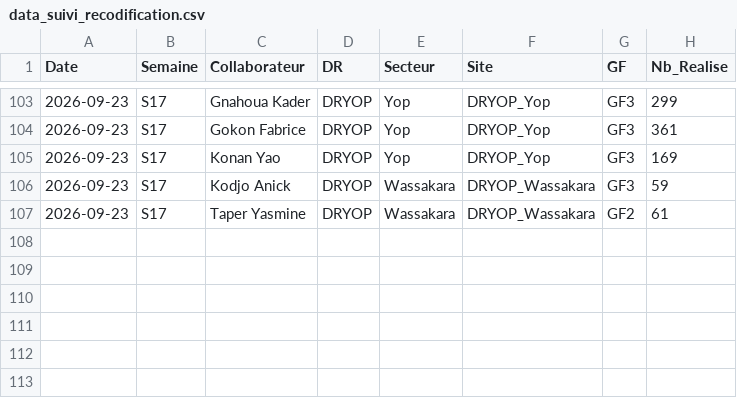
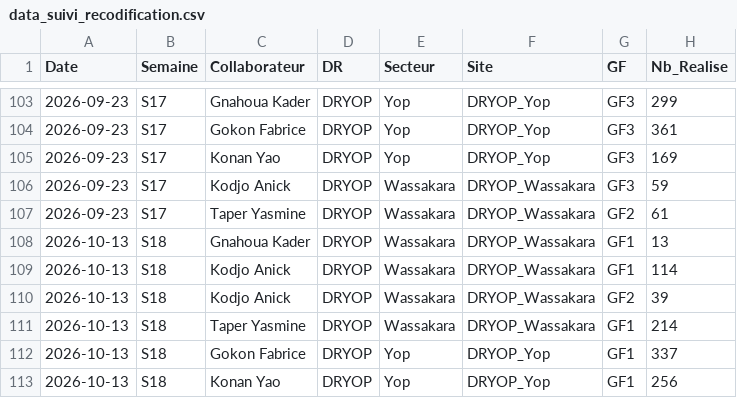
Before and after one commit to gnahoua1991/suivi_reco, a CSV file: data_suivi_recodification.csv, drawn as a sheet; only a part is shown, gaps mark what is left out; the diff names each change by its address in the sheet, - before the commit and + after, or states it on an @@ line.

Commit message:
mise a jour data 2

```diff
--- a/data_suivi_recodification.csv
+++ b/data_suivi_recodification.csv
+row 108: 2026-10-13 | S18 | Gnahoua Kader | DRYOP | Wassakara | DRYOP_Wassakara | GF1 | 13
+row 109: 2026-10-13 | S18 | Kodjo Anick | DRYOP | Wassakara | DRYOP_Wassakara | GF1 | 114
+row 110: 2026-10-13 | S18 | Kodjo Anick | DRYOP | Wassakara | DRYOP_Wassakara | GF2 | 39
+row 111: 2026-10-13 | S18 | Taper Yasmine | DRYOP | Wassakara | DRYOP_Wassakara | GF1 | 214
+row 112: 2026-10-13 | S18 | Gokon Fabrice | DRYOP | Yop | DRYOP_Yop | GF1 | 337
+row 113: 2026-10-13 | S18 | Konan Yao | DRYOP | Yop | DRYOP_Yop | GF1 | 256
```
